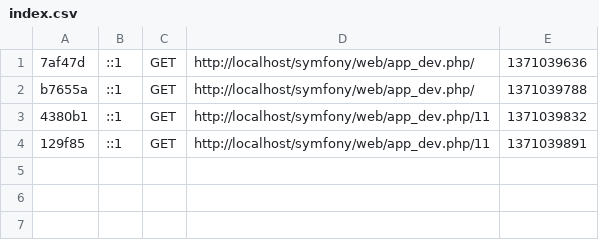
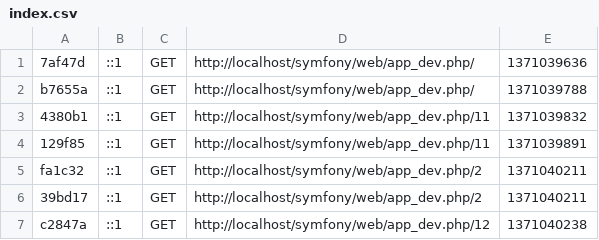
Before and after one commit to tofka/Symfony, a CSV file: app/cache/dev/profiler/index.csv, drawn as a sheet; the diff names each change by its address in the sheet, - before the commit and + after, or states it on an @@ line.

```diff
--- a/app/cache/dev/profiler/index.csv
+++ b/app/cache/dev/profiler/index.csv
+row 5: fa1c32 | ::1 | GET | http://localhost/symfony/web/app_dev.php/2 | 1371040211
+row 6: 39bd17 | ::1 | GET | http://localhost/symfony/web/app_dev.php/2 | 1371040211
+row 7: c2847a | ::1 | GET | http://localhost/symfony/web/app_dev.php/12 | 1371040238
```
Also changed, not shown: 15 other files.
